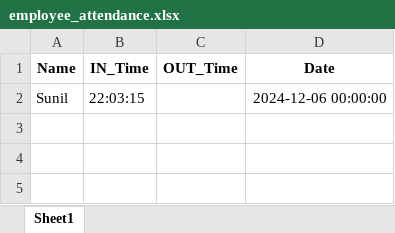
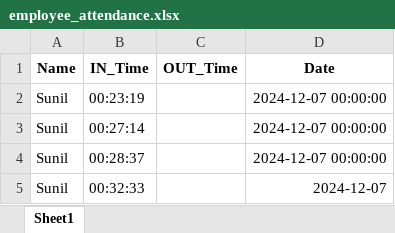
Before and after one commit to sunilgiri7/Django-Face-Classification-Automated-Apis, an Excel workbook: employee_attendance.xlsx, sheet Sheet1, drawn as a sheet; values as stored, in another font and other column widths than the file's, no borders; the diff names each change by its address in the sheet, - before the commit and + after, or states it on an @@ line.

Commit message:
added logic for correctly mark attendance

```diff
--- a/employee_attendance.xlsx (sheet Sheet1)
+++ b/employee_attendance.xlsx (sheet Sheet1)
-B2 (IN_Time): 22:03:15
+B2 (IN_Time): 00:23:19
-D2 (Date): 2024-12-06 00:00:00
+D2 (Date): 2024-12-07 00:00:00
+row 3: Sunil | 00:27:14 |  | 2024-12-07 00:00:00
+row 4: Sunil | 00:28:37 |  | 2024-12-07 00:00:00
+row 5: Sunil | 00:32:33 |  | 2024-12-07
```
Also changed, not shown: 1 other file.
